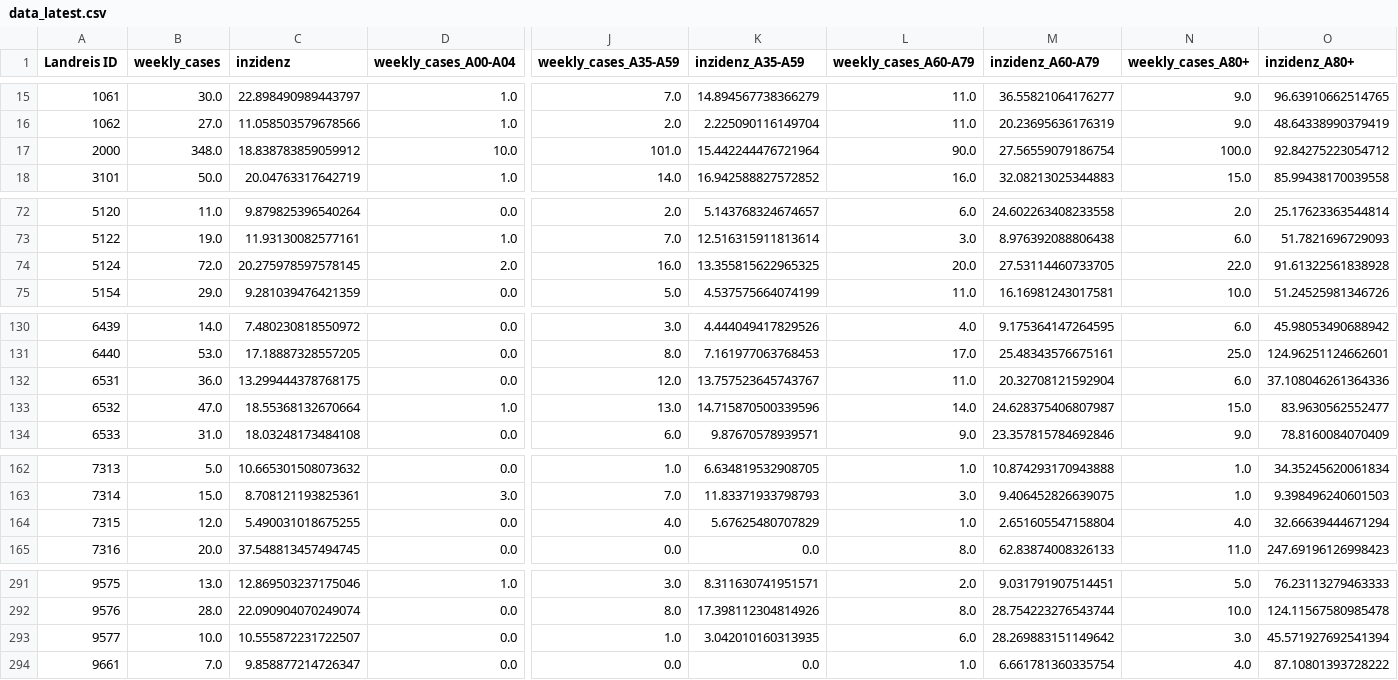
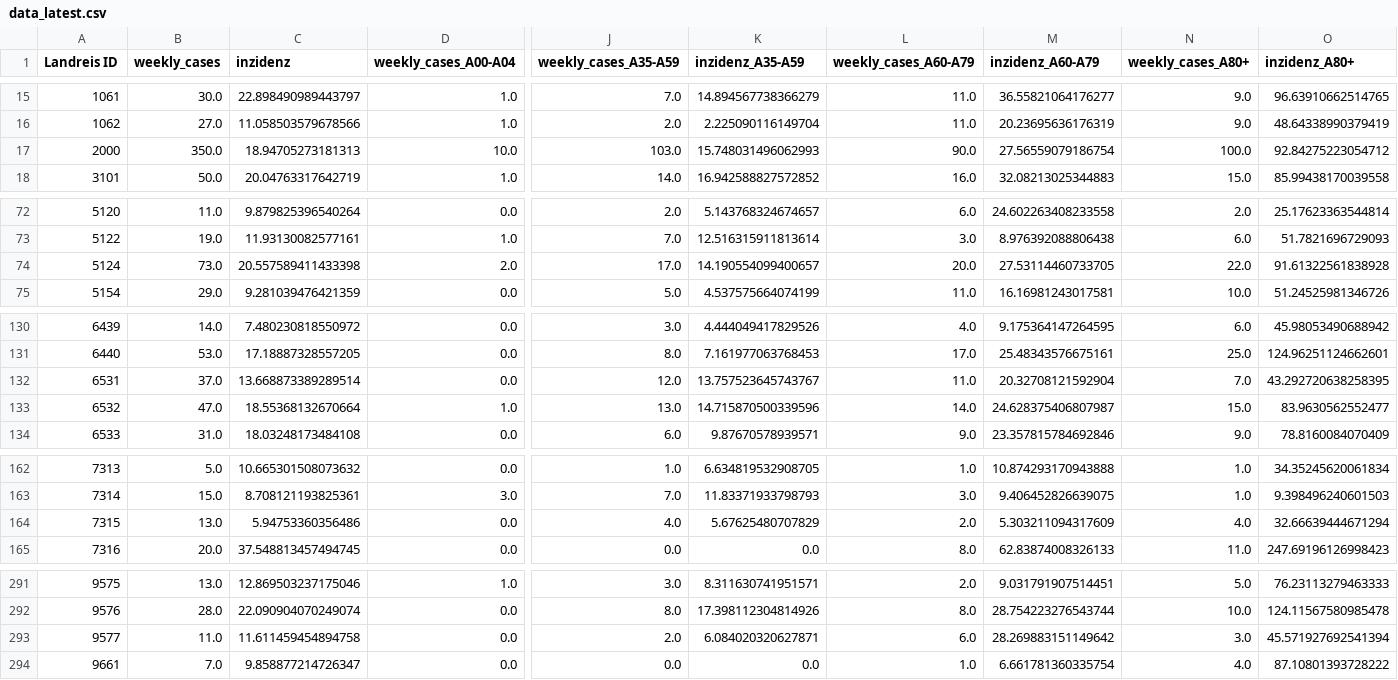
Before and after one commit to semohr/risikogebiete_deutschland, a CSV file: assets/data/data_latest.csv, drawn as a sheet; only a part is shown, gaps mark what is left out; the diff covers the shown part only; the diff names each change by its address in the sheet, - before the commit and + after, or states it on an @@ line.

Commit message:
Updated rki dataset

```diff
--- a/assets/data/data_latest.csv
+++ b/assets/data/data_latest.csv
-B17 (weekly_cases): 348.0
+B17 (weekly_cases): 350.0
-C17 (inzidenz): 18.838783859059912
+C17 (inzidenz): 18.94705273181313
-J17 (weekly_cases_A35-A59): 101.0
+J17 (weekly_cases_A35-A59): 103.0
-K17 (inzidenz_A35-A59): 15.442244476721964
+K17 (inzidenz_A35-A59): 15.748031496062993
-B74 (weekly_cases): 72.0
+B74 (weekly_cases): 73.0
-C74 (inzidenz): 20.275978597578145
+C74 (inzidenz): 20.557589411433398
-J74 (weekly_cases_A35-A59): 16.0
+J74 (weekly_cases_A35-A59): 17.0
-K74 (inzidenz_A35-A59): 13.355815622965325
+K74 (inzidenz_A35-A59): 14.190554099400657
-B132 (weekly_cases): 36.0
+B132 (weekly_cases): 37.0
-C132 (inzidenz): 13.299444378768175
+C132 (inzidenz): 13.668873389289514
-N132 (weekly_cases_A80+): 6.0
+N132 (weekly_cases_A80+): 7.0
-O132 (inzidenz_A80+): 37.108046261364336
+O132 (inzidenz_A80+): 43.292720638258395
-B164 (weekly_cases): 12.0
+B164 (weekly_cases): 13.0
-C164 (inzidenz): 5.490031018675255
+C164 (inzidenz): 5.94753360356486
-L164 (weekly_cases_A60-A79): 1.0
+L164 (weekly_cases_A60-A79): 2.0
-M164 (inzidenz_A60-A79): 2.651605547158804
+M164 (inzidenz_A60-A79): 5.303211094317609
-B293 (weekly_cases): 10.0
+B293 (weekly_cases): 11.0
-C293 (inzidenz): 10.555872231722507
+C293 (inzidenz): 11.611459454894758
-J293 (weekly_cases_A35-A59): 1.0
+J293 (weekly_cases_A35-A59): 2.0
-K293 (inzidenz_A35-A59): 3.042010160313935
+K293 (inzidenz_A35-A59): 6.084020320627871
```
Also changed, not shown: 4 edited cells elsewhere in this file, 2 other files.
